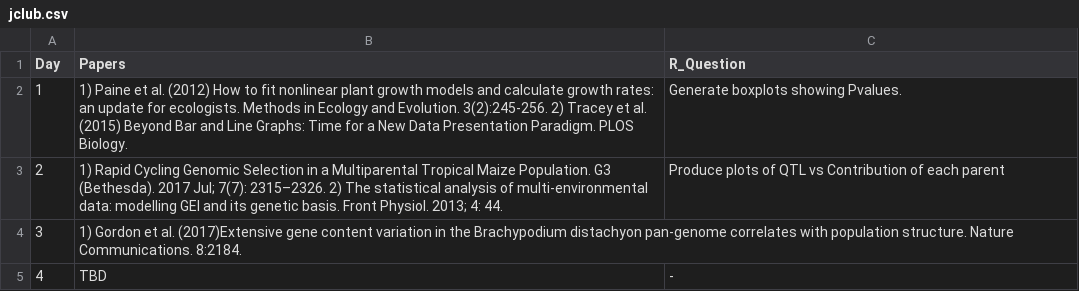
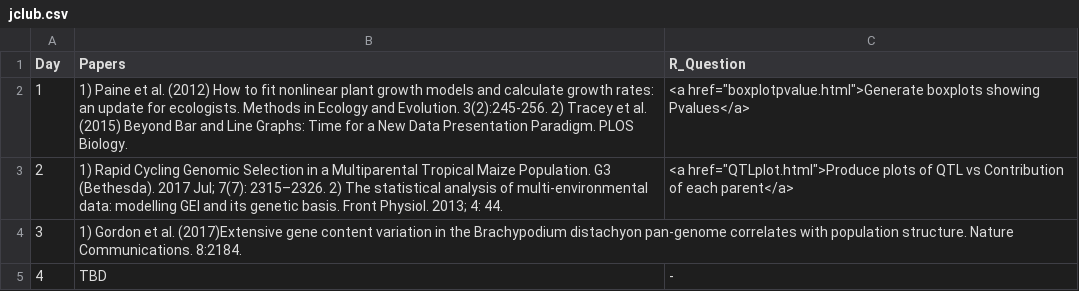
Before and after one commit to comptpbio/comptpbio.github.io, a CSV file: jclub.csv, drawn as a sheet.

```diff
--- a/jclub.csv
+++ b/jclub.csv
@@ -1,4 +1,4 @@
 Day,Papers,R_Question
-1,1) Paine et al. (2012) How to fit nonlinear plant growth models and calculate growth rates: an update for ecologists. Methods in Ecology and Evolution.  3(2):245-256.  2) Tracey et al. (2015) Beyond Bar and Line Graphs: Time for a New Data Presentation Paradigm. PLOS Biology., Generate boxplots showing Pvalues.
-2,1) Rapid Cycling Genomic Selection in a Multiparental Tropical Maize Population.  G3 (Bethesda). 2017 Jul; 7(7): 2315–2326. 2) The statistical analysis of multi-environmental data: modelling GEI and its genetic basis. Front Physiol. 2013; 4: 44.,Produce plots of QTL vs Contribution of each parent
+1,1) Paine et al. (2012) How to fit nonlinear plant growth models and calculate growth rates: an update for ecologists. Methods in Ecology and Evolution.  3(2):245-256.  2) Tracey et al. (2015) Beyond Bar and Line Graphs: Time for a New Data Presentation Paradigm. PLOS Biology., <a href="boxplotpvalue.html">Generate boxplots showing Pvalues</a>
+2,1) Rapid Cycling Genomic Selection in a Multiparental Tropical Maize Population.  G3 (Bethesda). 2017 Jul; 7(7): 2315–2326. 2) The statistical analysis of multi-environmental data: modelling GEI and its genetic basis. Front Physiol. 2013; 4: 44., <a href="QTLplot.html">Produce plots of QTL vs Contribution of each parent</a>
 3,1) Gordon et al. (2017)Extensive gene content variation in the Brachypodium distachyon pan-genome correlates with population structure. Nature Communications. 8:2184.,
```
Also changed, not shown: 4 other files.
